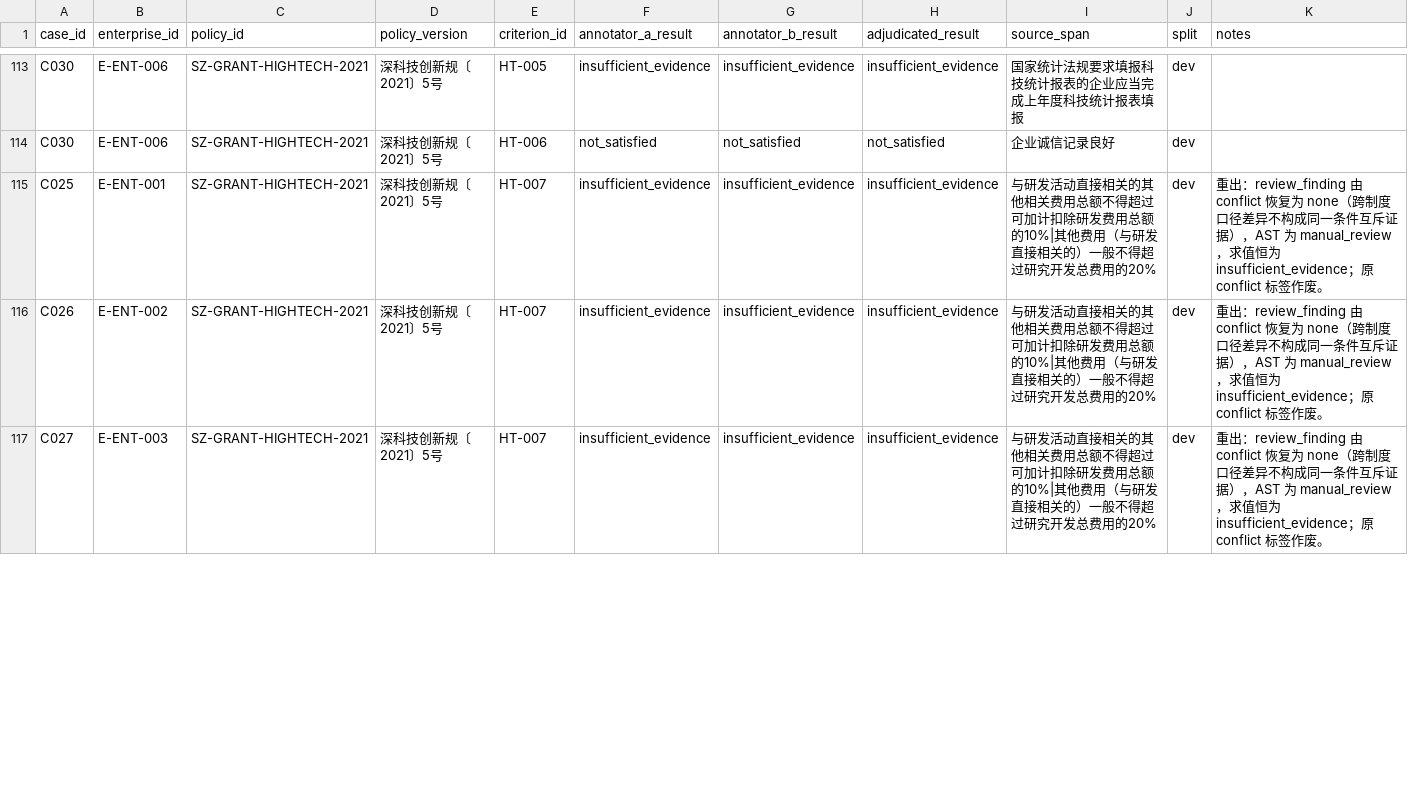
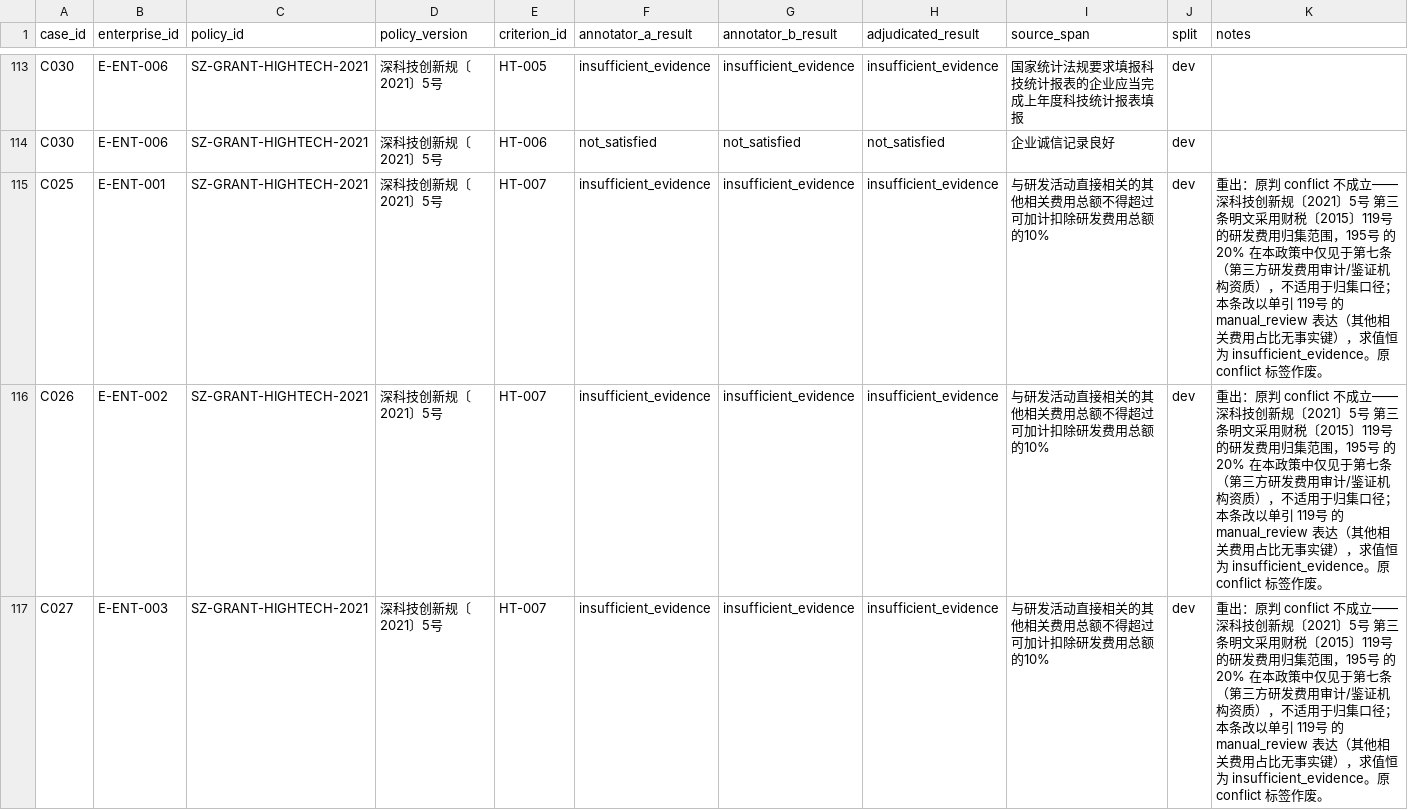
Before and after one commit to sgase233/huice, a CSV file: data/evaluation/labels.csv, drawn as a sheet; only a part is shown, gaps mark what is left out; the diff covers the shown part only.

```diff
--- a/data/evaluation/labels.csv
+++ b/data/evaluation/labels.csv
@@ -114,4 +114,4 @@ C030,E-ENT-006,SZ-GRANT-HIGHTECH-2021,深科技创新规〔2021〕5号,HT-005,in
 C030,E-ENT-006,SZ-GRANT-HIGHTECH-2021,深科技创新规〔2021〕5号,HT-006,not_satisfied,not_satisfied,not_satisfied,企业诚信记录良好,dev,
-C025,E-ENT-001,SZ-GRANT-HIGHTECH-2021,深科技创新规〔2021〕5号,HT-007,insufficient_evidence,insufficient_evidence,insufficient_evidence,与研发活动直接相关的其他相关费用总额不得超过可加计扣除研发费用总额的10%|其他费用（与研发直接相关的）一般不得超过研究开发总费用的20%,dev,重出：review_finding 由 conflict 恢复为 none（跨制度口径差异不构成同一条件互斥证据），AST 为 manual_review，求值恒为 insufficient_evidence；原 conflict 标签作废。
-C026,E-ENT-002,SZ-GRANT-HIGHTECH-2021,深科技创新规〔2021〕5号,HT-007,insufficient_evidence,insufficient_evidence,insufficient_evidence,与研发活动直接相关的其他相关费用总额不得超过可加计扣除研发费用总额的10%|其他费用（与研发直接相关的）一般不得超过研究开发总费用的20%,dev,重出：review_finding 由 conflict 恢复为 none（跨制度口径差异不构成同一条件互斥证据），AST 为 manual_review，求值恒为 insufficient_evidence；原 conflict 标签作废。
-C027,E-ENT-003,SZ-GRANT-HIGHTECH-2021,深科技创新规〔2021〕5号,HT-007,insufficient_evidence,insufficient_evidence,insufficient_evidence,与研发活动直接相关的其他相关费用总额不得超过可加计扣除研发费用总额的10%|其他费用（与研发直接相关的）一般不得超过研究开发总费用的20%,dev,重出：review_finding 由 conflict 恢复为 none（跨制度口径差异不构成同一条件互斥证据），AST 为 manual_review，求值恒为 insufficient_evidence；原 conflict 标签作废。
+C025,E-ENT-001,SZ-GRANT-HIGHTECH-2021,深科技创新规〔2021〕5号,HT-007,insufficient_evidence,insufficient_evidence,insufficient_evidence,与研发活动直接相关的其他相关费用总额不得超过可加计扣除研发费用总额的10%,dev,重出：原判 conflict 不成立——深科技创新规〔2021〕5号 第三条明文采用财税〔2015〕119号 的研发费用归集范围，195号 的 20% 在本政策中仅见于第七条（第三方研发费用审计/鉴证机构资质），不适用于归集口径；本条改以单引 119号 的 manual_review 表达（其他相关费用占比无事实键），求值恒为 insufficient_evidence。原 conflict 标签作废。
+C026,E-ENT-002,SZ-GRANT-HIGHTECH-2021,深科技创新规〔2021〕5号,HT-007,insufficient_evidence,insufficient_evidence,insufficient_evidence,与研发活动直接相关的其他相关费用总额不得超过可加计扣除研发费用总额的10%,dev,重出：原判 conflict 不成立——深科技创新规〔2021〕5号 第三条明文采用财税〔2015〕119号 的研发费用归集范围，195号 的 20% 在本政策中仅见于第七条（第三方研发费用审计/鉴证机构资质），不适用于归集口径；本条改以单引 119号 的 manual_review 表达（其他相关费用占比无事实键），求值恒为 insufficient_evidence。原 conflict 标签作废。
+C027,E-ENT-003,SZ-GRANT-HIGHTECH-2021,深科技创新规〔2021〕5号,HT-007,insufficient_evidence,insufficient_evidence,insufficient_evidence,与研发活动直接相关的其他相关费用总额不得超过可加计扣除研发费用总额的10%,dev,重出：原判 conflict 不成立——深科技创新规〔2021〕5号 第三条明文采用财税〔2015〕119号 的研发费用归集范围，195号 的 20% 在本政策中仅见于第七条（第三方研发费用审计/鉴证机构资质），不适用于归集口径；本条改以单引 119号 的 manual_review 表达（其他相关费用占比无事实键），求值恒为 insufficient_evidence。原 conflict 标签作废。
```
Also changed, not shown: 14 edited cells elsewhere in this file, data/policies/criteria_review.csv, 2 other files.
